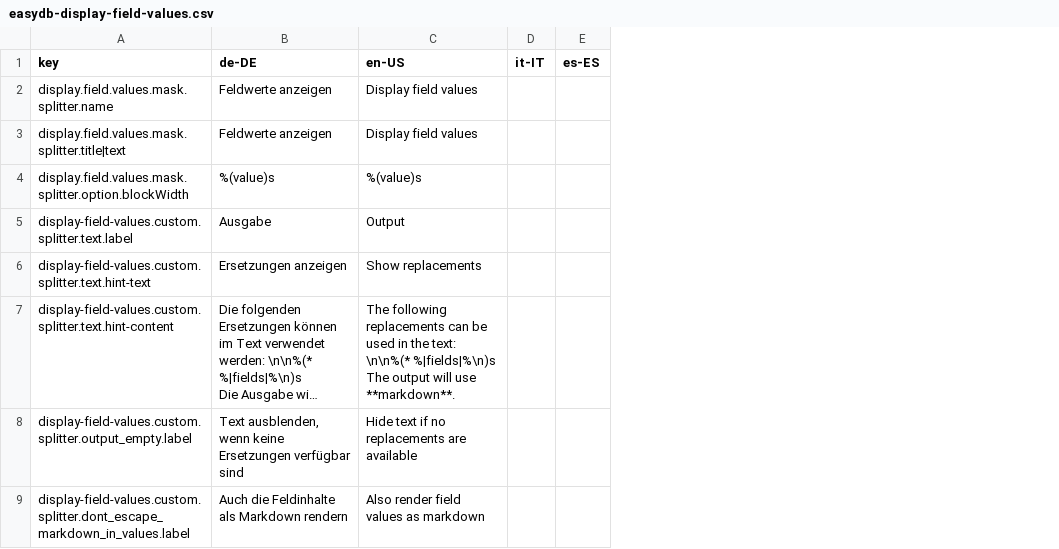
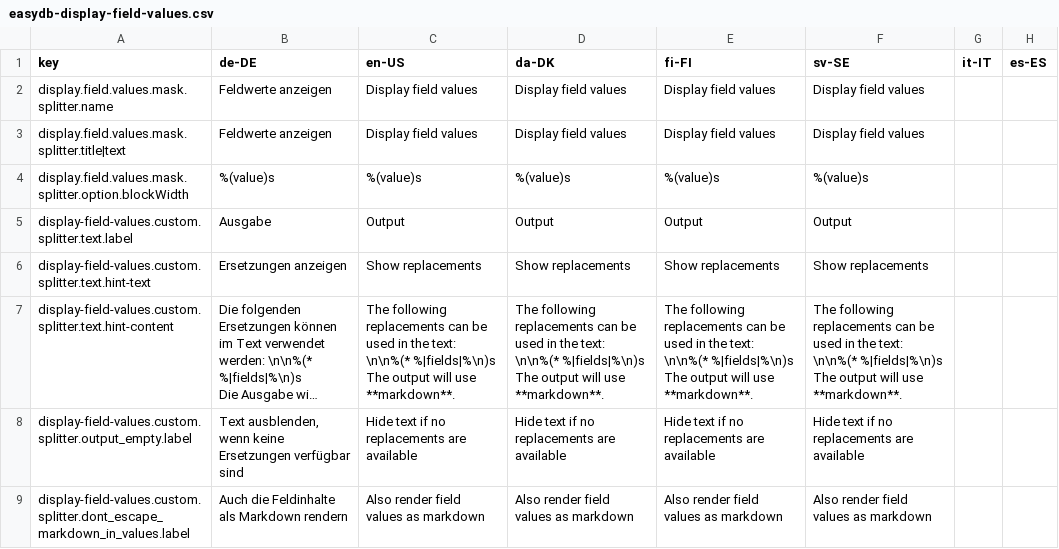
Before and after one commit to programmfabrik/easydb-display-field-values-plugin, a CSV file: l10n/easydb-display-field-values.csv, drawn as a sheet; long unchanged cells end in …; ↵ is a line break in a cell; the diff names each change by its address in the sheet, - before the commit and + after, or states it on an @@ line.

Commit message:
updated l10n keys for preparation for release 5.109; see #66232

```diff
--- a/l10n/easydb-display-field-values.csv
+++ b/l10n/easydb-display-field-values.csv
+column D (da-DK), rows 2-9: Display field values | Display field values | %(value)s | Output | Show replacements | The following replacements can be used in the text: \n\n%(* %|fields|%\n)s ↵ The output will use **markdown**. | Hide text if no replacements are available | Also render field values as markdown
+column E (fi-FI), rows 2-9: Display field values | Display field values | %(value)s | Output | Show replacements | The following replacements can be used in the text: \n\n%(* %|fields|%\n)s ↵ The output will use **markdown**. | Hide text if no replacements are available | Also render field values as markdown
+column F (sv-SE), rows 2-9: Display field values | Display field values | %(value)s | Output | Show replacements | The following replacements can be used in the text: \n\n%(* %|fields|%\n)s ↵ The output will use **markdown**. | Hide text if no replacements are available | Also render field values as markdown
```
